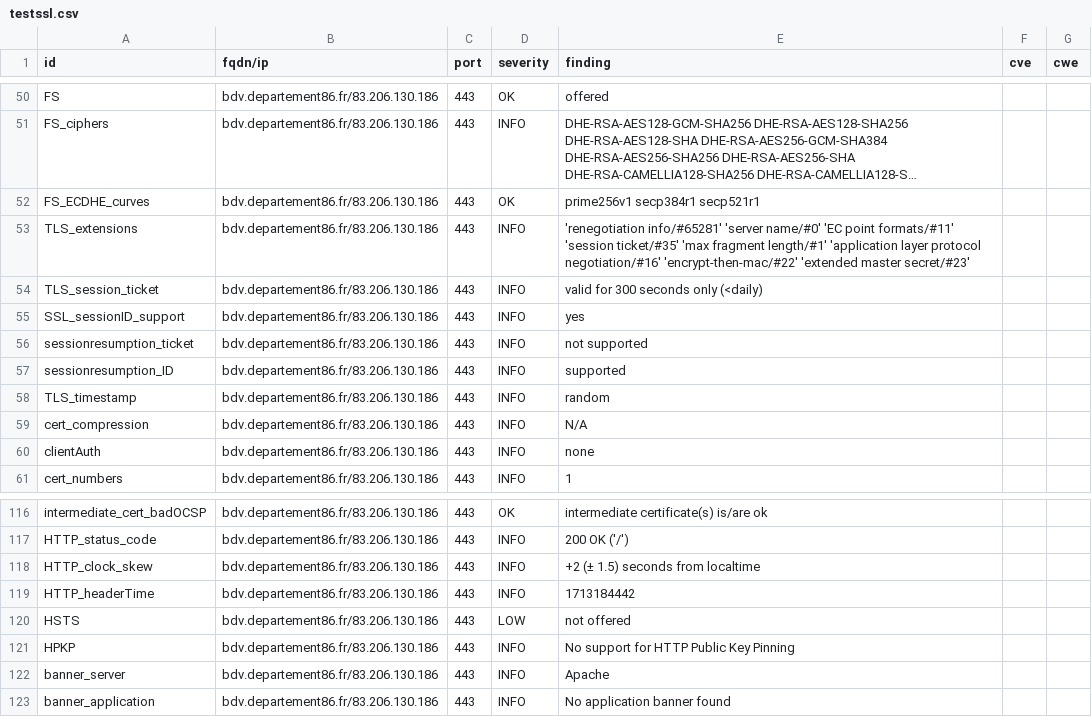
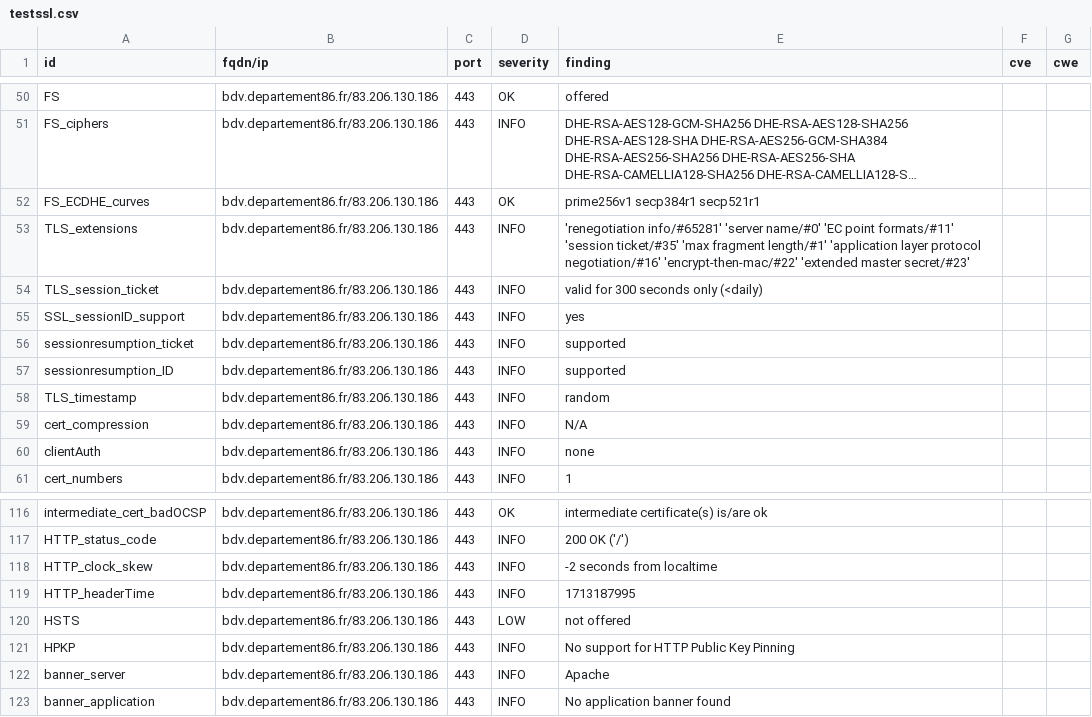
Before and after one commit to dpt86/dashlord, a CSV file: results/aHR0cHM6Ly9iZHYuZGVwYXJ0ZW1lbnQ4Ni5mcg==/testssl.csv, drawn as a sheet; only a part is shown, gaps mark what is left out; long unchanged cells end in ….

```diff
--- a/results/aHR0cHM6Ly9iZHYuZGVwYXJ0ZW1lbnQ4Ni5mcg==/testssl.csv
+++ b/results/aHR0cHM6Ly9iZHYuZGVwYXJ0ZW1lbnQ4Ni5mcg==/testssl.csv
@@ -55,3 +55,3 @@
 "SSL_sessionID_support","bdv.departement86.fr/83.206.130.186","443","INFO","yes","",""
-"sessionresumption_ticket","bdv.departement86.fr/83.206.130.186","443","INFO","not supported","",""
+"sessionresumption_ticket","bdv.departement86.fr/83.206.130.186","443","INFO","supported","",""
 "sessionresumption_ID","bdv.departement86.fr/83.206.130.186","443","INFO","supported","",""
@@ -117,4 +117,4 @@
 "HTTP_status_code","bdv.departement86.fr/83.206.130.186","443","INFO","200 OK ('/')","",""
-"HTTP_clock_skew","bdv.departement86.fr/83.206.130.186","443","INFO","+2 (± 1.5) seconds from localtime","",""
-"HTTP_headerTime","bdv.departement86.fr/83.206.130.186","443","INFO","1713184442","",""
+"HTTP_clock_skew","bdv.departement86.fr/83.206.130.186","443","INFO","-2 seconds from localtime","",""
+"HTTP_headerTime","bdv.departement86.fr/83.206.130.186","443","INFO","1713187995","",""
 "HSTS","bdv.departement86.fr/83.206.130.186","443","LOW","not offered","",""
```
Also changed, not shown: 7 other files.
